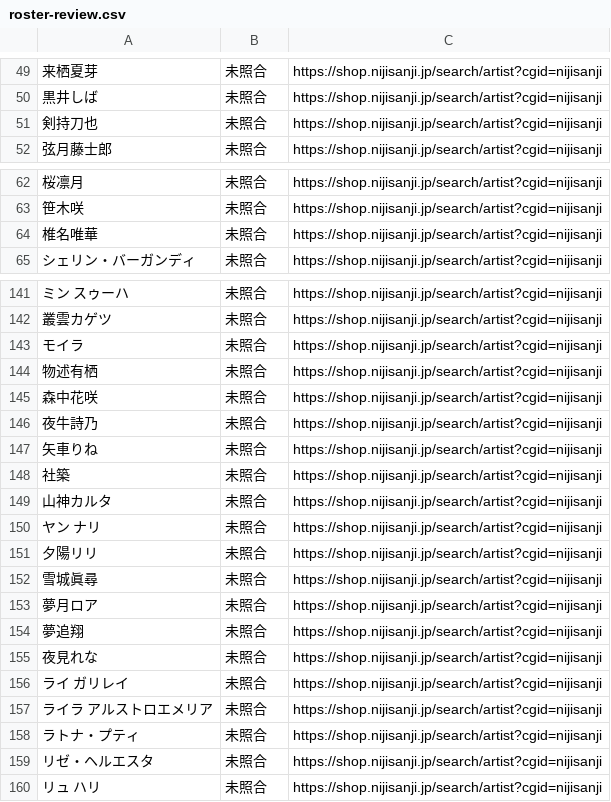
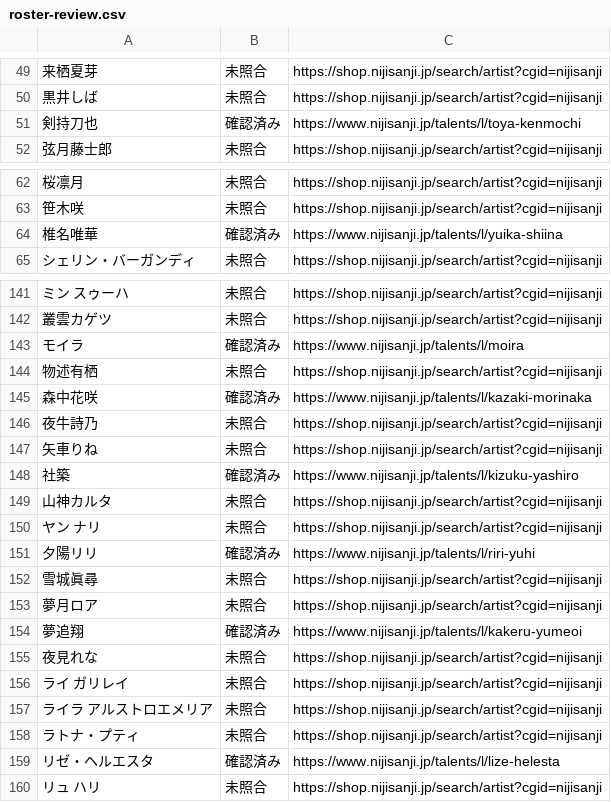
Before and after one commit to yahk08/nijisanji-database, a CSV file: roster-review.csv, drawn as a sheet; only a part is shown, gaps mark what is left out; the diff covers the shown part only.

Commit message:
Add 26 verified Nijisanji talent profiles

```diff
--- a/roster-review.csv
+++ b/roster-review.csv
@@ -50,3 +50,3 @@
 黒井しば,未照合,https://shop.nijisanji.jp/search/artist?cgid=nijisanji
-剣持刀也,未照合,https://shop.nijisanji.jp/search/artist?cgid=nijisanji
+剣持刀也,確認済み,https://www.nijisanji.jp/talents/l/toya-kenmochi
 弦月藤士郎,未照合,https://shop.nijisanji.jp/search/artist?cgid=nijisanji
@@ -63,3 +63,3 @@
 笹木咲,未照合,https://shop.nijisanji.jp/search/artist?cgid=nijisanji
-椎名唯華,未照合,https://shop.nijisanji.jp/search/artist?cgid=nijisanji
+椎名唯華,確認済み,https://www.nijisanji.jp/talents/l/yuika-shiina
 シェリン・バーガンディ,未照合,https://shop.nijisanji.jp/search/artist?cgid=nijisanji
@@ -142,14 +142,14 @@
 叢雲カゲツ,未照合,https://shop.nijisanji.jp/search/artist?cgid=nijisanji
-モイラ,未照合,https://shop.nijisanji.jp/search/artist?cgid=nijisanji
+モイラ,確認済み,https://www.nijisanji.jp/talents/l/moira
 物述有栖,未照合,https://shop.nijisanji.jp/search/artist?cgid=nijisanji
-森中花咲,未照合,https://shop.nijisanji.jp/search/artist?cgid=nijisanji
+森中花咲,確認済み,https://www.nijisanji.jp/talents/l/kazaki-morinaka
 夜牛詩乃,未照合,https://shop.nijisanji.jp/search/artist?cgid=nijisanji
 矢車りね,未照合,https://shop.nijisanji.jp/search/artist?cgid=nijisanji
-社築,未照合,https://shop.nijisanji.jp/search/artist?cgid=nijisanji
+社築,確認済み,https://www.nijisanji.jp/talents/l/kizuku-yashiro
 山神カルタ,未照合,https://shop.nijisanji.jp/search/artist?cgid=nijisanji
 ヤン ナリ,未照合,https://shop.nijisanji.jp/search/artist?cgid=nijisanji
-夕陽リリ,未照合,https://shop.nijisanji.jp/search/artist?cgid=nijisanji
+夕陽リリ,確認済み,https://www.nijisanji.jp/talents/l/riri-yuhi
 雪城眞尋,未照合,https://shop.nijisanji.jp/search/artist?cgid=nijisanji
 夢月ロア,未照合,https://shop.nijisanji.jp/search/artist?cgid=nijisanji
-夢追翔,未照合,https://shop.nijisanji.jp/search/artist?cgid=nijisanji
+夢追翔,確認済み,https://www.nijisanji.jp/talents/l/kakeru-yumeoi
 夜見れな,未照合,https://shop.nijisanji.jp/search/artist?cgid=nijisanji
@@ -158,3 +158,3 @@
 ラトナ・プティ,未照合,https://shop.nijisanji.jp/search/artist?cgid=nijisanji
-リゼ・ヘルエスタ,未照合,https://shop.nijisanji.jp/search/artist?cgid=nijisanji
+リゼ・ヘルエスタ,確認済み,https://www.nijisanji.jp/talents/l/lize-helesta
 リュ ハリ,未照合,https://shop.nijisanji.jp/search/artist?cgid=nijisanji
```
Also changed, not shown: 38 edited cells elsewhere in this file, 29 other files.
